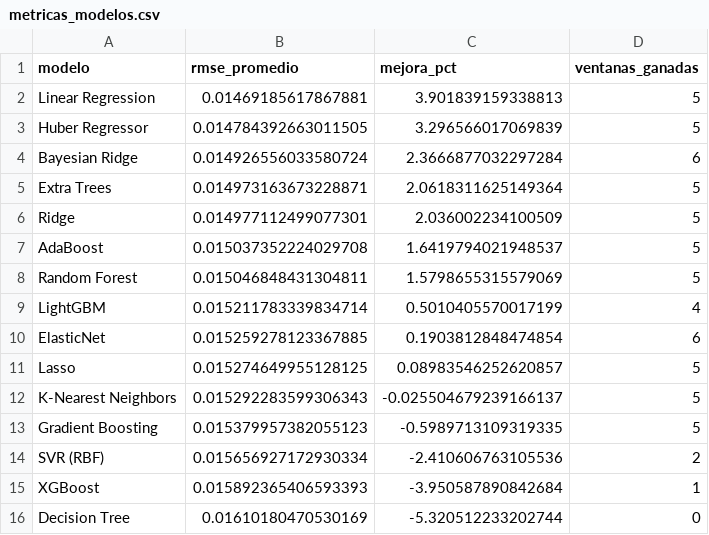
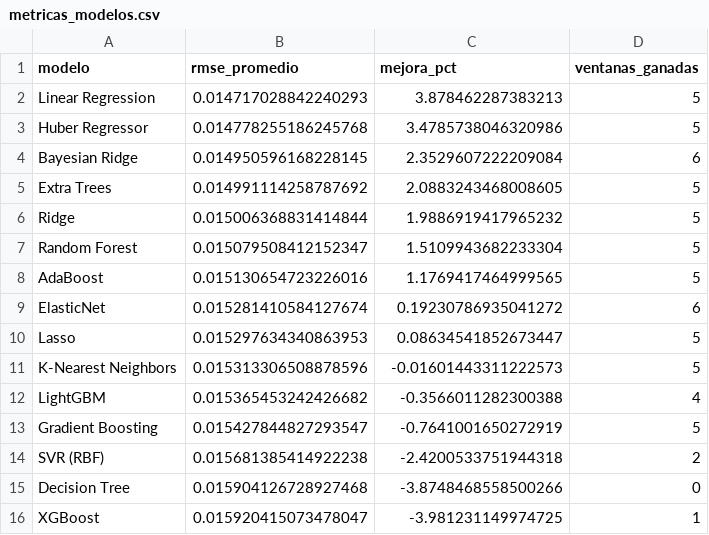
Before and after one commit to michaelsteven1299/proyecto_michael-, a CSV file: dashboard_data/metricas_modelos.csv, drawn as a sheet.

```diff
--- a/dashboard_data/metricas_modelos.csv
+++ b/dashboard_data/metricas_modelos.csv
@@ -1,16 +1,16 @@
 modelo,rmse_promedio,mejora_pct,ventanas_ganadas
-Linear Regression,0.01469185617867881,3.901839159338813,5
-Huber Regressor,0.014784392663011505,3.296566017069839,5
-Bayesian Ridge,0.014926556033580724,2.3666877032297284,6
-Extra Trees,0.014973163673228871,2.0618311625149364,5
-Ridge,0.014977112499077301,2.036002234100509,5
-AdaBoost,0.015037352224029708,1.6419794021948537,5
-Random Forest,0.015046848431304811,1.5798655315579069,5
-LightGBM,0.015211783339834714,0.5010405570017199,4
-ElasticNet,0.015259278123367885,0.1903812848474854,6
-Lasso,0.015274649955128125,0.08983546252620857,5
-K-Nearest Neighbors,0.015292283599306343,-0.025504679239166137,5
-Gradient Boosting,0.015379957382055123,-0.5989713109319335,5
-SVR (RBF),0.015656927172930334,-2.410606763105536,2
-XGBoost,0.015892365406593393,-3.950587890842684,1
-Decision Tree,0.01610180470530169,-5.320512233202744,0
+Linear Regression,0.014717028842240293,3.878462287383213,5
+Huber Regressor,0.014778255186245768,3.4785738046320986,5
+Bayesian Ridge,0.014950596168228145,2.3529607222209084,6
+Extra Trees,0.014991114258787692,2.0883243468008605,5
+Ridge,0.015006368831414844,1.9886919417965232,5
+Random Forest,0.015079508412152347,1.5109943682233304,5
+AdaBoost,0.015130654723226016,1.1769417464999565,5
+ElasticNet,0.015281410584127674,0.19230786935041272,6
+Lasso,0.015297634340863953,0.08634541852673447,5
+K-Nearest Neighbors,0.015313306508878596,-0.01601443311222573,5
+LightGBM,0.015365453242426682,-0.3566011282300388,4
+Gradient Boosting,0.015427844827293547,-0.7641001650272919,5
+SVR (RBF),0.015681385414922238,-2.4200533751944318,2
+Decision Tree,0.015904126728927468,-3.8748468558500266,0
+XGBoost,0.015920415073478047,-3.981231149974725,1
```
Also changed, not shown: dashboard_data/historico.csv, dashboard_data/prediccion.csv, 6 other files.
